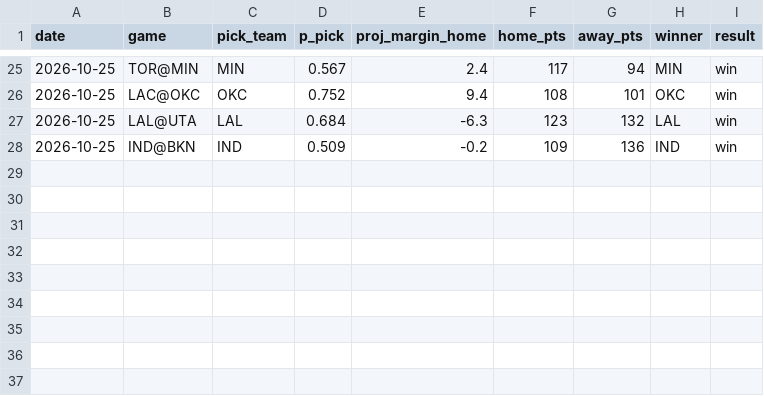
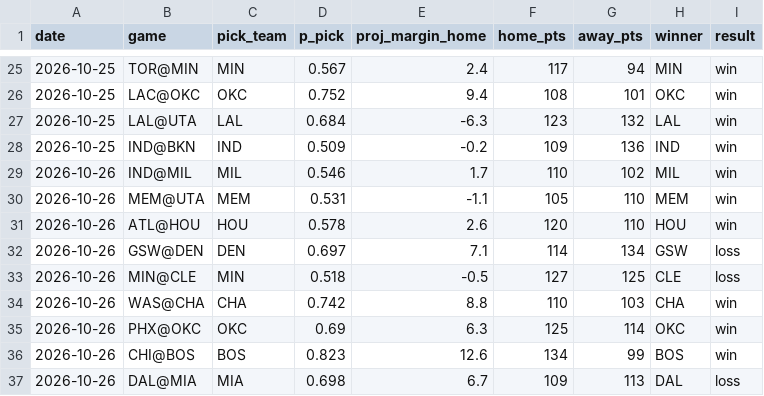
Before and after one commit to mikehollandwork-source/NBA, a CSV file: reports/live/winner_record.csv, drawn as a sheet; only a part is shown, gaps mark what is left out.

```diff
--- a/reports/live/winner_record.csv
+++ b/reports/live/winner_record.csv
@@ -28 +28,10 @@ date,game,pick_team,p_pick,proj_margin_home,home_pts,away_pts,winner,result
 2026-10-25,IND@BKN,IND,0.509,-0.2,109,136,IND,win
+2026-10-26,IND@MIL,MIL,0.546,1.7,110,102,MIL,win
+2026-10-26,MEM@UTA,MEM,0.531,-1.1,105,110,MEM,win
+2026-10-26,ATL@HOU,HOU,0.578,2.6,120,110,HOU,win
+2026-10-26,GSW@DEN,DEN,0.697,7.1,114,134,GSW,loss
+2026-10-26,MIN@CLE,MIN,0.518,-0.5,127,125,CLE,loss
+2026-10-26,WAS@CHA,CHA,0.742,8.8,110,103,CHA,win
+2026-10-26,PHX@OKC,OKC,0.69,6.3,125,114,OKC,win
+2026-10-26,CHI@BOS,BOS,0.823,12.6,134,99,BOS,win
+2026-10-26,DAL@MIA,MIA,0.698,6.7,109,113,DAL,loss
```
Also changed, not shown: 15 other files.
